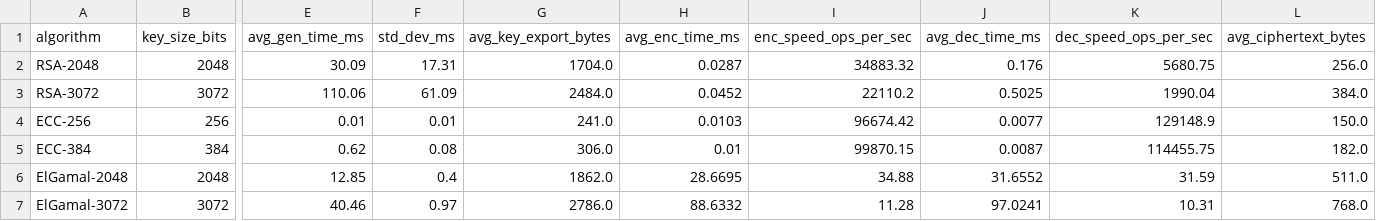
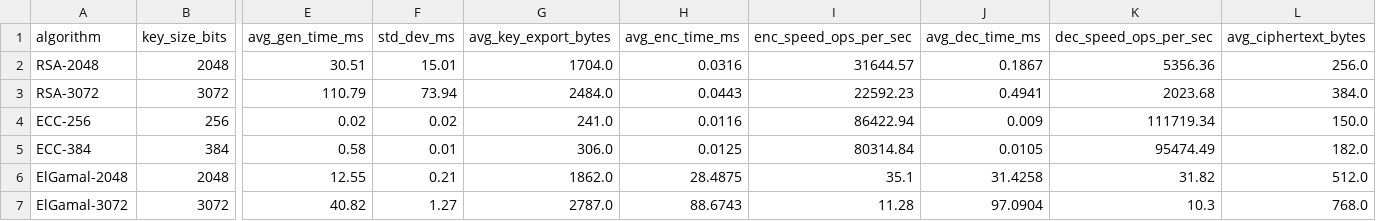
Before and after one commit to khoileuser/analytical-security-report, a CSV file: results/asymmetric/asymmetric_performance.csv, drawn as a sheet; only a part is shown, gaps mark what is left out; the diff names each change by its address in the sheet, - before the commit and + after, or states it on an @@ line.

```diff
--- a/results/asymmetric/asymmetric_performance.csv
+++ b/results/asymmetric/asymmetric_performance.csv
-E2 (avg_gen_time_ms): 30.09
+E2 (avg_gen_time_ms): 30.51
-F2 (std_dev_ms): 17.31
+F2 (std_dev_ms): 15.01
-H2 (avg_enc_time_ms): 0.0287
+H2 (avg_enc_time_ms): 0.0316
-I2 (enc_speed_ops_per_sec): 34883.32
+I2 (enc_speed_ops_per_sec): 31644.57
-J2 (avg_dec_time_ms): 0.176
+J2 (avg_dec_time_ms): 0.1867
-K2 (dec_speed_ops_per_sec): 5680.75
+K2 (dec_speed_ops_per_sec): 5356.36
-E3 (avg_gen_time_ms): 110.06
+E3 (avg_gen_time_ms): 110.79
-F3 (std_dev_ms): 61.09
+F3 (std_dev_ms): 73.94
-H3 (avg_enc_time_ms): 0.0452
+H3 (avg_enc_time_ms): 0.0443
-I3 (enc_speed_ops_per_sec): 22110.2
+I3 (enc_speed_ops_per_sec): 22592.23
-J3 (avg_dec_time_ms): 0.5025
+J3 (avg_dec_time_ms): 0.4941
-K3 (dec_speed_ops_per_sec): 1990.04
+K3 (dec_speed_ops_per_sec): 2023.68
-E4 (avg_gen_time_ms): 0.01
+E4 (avg_gen_time_ms): 0.02
-F4 (std_dev_ms): 0.01
+F4 (std_dev_ms): 0.02
-H4 (avg_enc_time_ms): 0.0103
+H4 (avg_enc_time_ms): 0.0116
-I4 (enc_speed_ops_per_sec): 96674.42
+I4 (enc_speed_ops_per_sec): 86422.94
-J4 (avg_dec_time_ms): 0.0077
+J4 (avg_dec_time_ms): 0.009
-K4 (dec_speed_ops_per_sec): 129148.9
+K4 (dec_speed_ops_per_sec): 111719.34
-E5 (avg_gen_time_ms): 0.62
+E5 (avg_gen_time_ms): 0.58
-F5 (std_dev_ms): 0.08
+F5 (std_dev_ms): 0.01
-H5 (avg_enc_time_ms): 0.01
+H5 (avg_enc_time_ms): 0.0125
-I5 (enc_speed_ops_per_sec): 99870.15
+I5 (enc_speed_ops_per_sec): 80314.84
-J5 (avg_dec_time_ms): 0.0087
+J5 (avg_dec_time_ms): 0.0105
-K5 (dec_speed_ops_per_sec): 114455.75
+K5 (dec_speed_ops_per_sec): 95474.49
-E6 (avg_gen_time_ms): 12.85
+E6 (avg_gen_time_ms): 12.55
-F6 (std_dev_ms): 0.4
+F6 (std_dev_ms): 0.21
-H6 (avg_enc_time_ms): 28.6695
+H6 (avg_enc_time_ms): 28.4875
-I6 (enc_speed_ops_per_sec): 34.88
+I6 (enc_speed_ops_per_sec): 35.1
-J6 (avg_dec_time_ms): 31.6552
+J6 (avg_dec_time_ms): 31.4258
-K6 (dec_speed_ops_per_sec): 31.59
+K6 (dec_speed_ops_per_sec): 31.82
-L6 (avg_ciphertext_bytes): 511.0
+L6 (avg_ciphertext_bytes): 512.0
-E7 (avg_gen_time_ms): 40.46
+E7 (avg_gen_time_ms): 40.82
-F7 (std_dev_ms): 0.97
+F7 (std_dev_ms): 1.27
-G7 (avg_key_export_bytes): 2786.0
+G7 (avg_key_export_bytes): 2787.0
-H7 (avg_enc_time_ms): 88.6332
+H7 (avg_enc_time_ms): 88.6743
-J7 (avg_dec_time_ms): 97.0241
+J7 (avg_dec_time_ms): 97.0904
-K7 (dec_speed_ops_per_sec): 10.31
+K7 (dec_speed_ops_per_sec): 10.3
```
Also changed, not shown: results/asymmetric/asymmetric_resources.csv, 7 other files.
